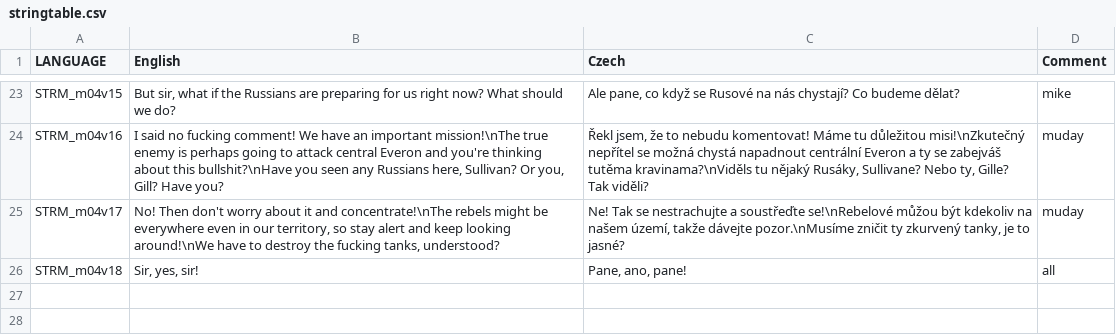
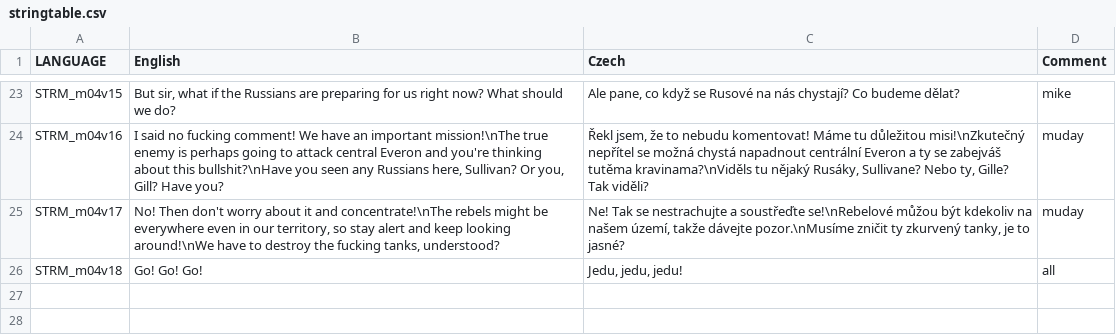
Before and after one commit to Guran94/fft, a CSV file: missions/04Mission.Eden/stringtable.csv, drawn as a sheet; only a part is shown, gaps mark what is left out.

```diff
--- a/missions/04Mission.Eden/stringtable.csv
+++ b/missions/04Mission.Eden/stringtable.csv
@@ -25,3 +25,3 @@ STRM_m04v16,"I said no fucking comment! We have an important mission!\nThe true
 STRM_m04v17,"No! Then don't worry about it and concentrate!\nThe rebels might be everywhere even in our territory, so stay alert and keep looking around!\nWe have to destroy the fucking tanks, understood?","Ne! Tak se nestrachujte a soustřeďte se!\nRebelové můžou být kdekoliv na našem území, takže dávejte pozor.\nMusíme zničit ty zkurvený tanky, je to jasné?",muday
-STRM_m04v18,"Sir, yes, sir!","Pane, ano, pane!",all
+STRM_m04v18,"Go! Go! Go!","Jedu, jedu, jedu!",all
 
```
Also changed, not shown: 7 other files.
